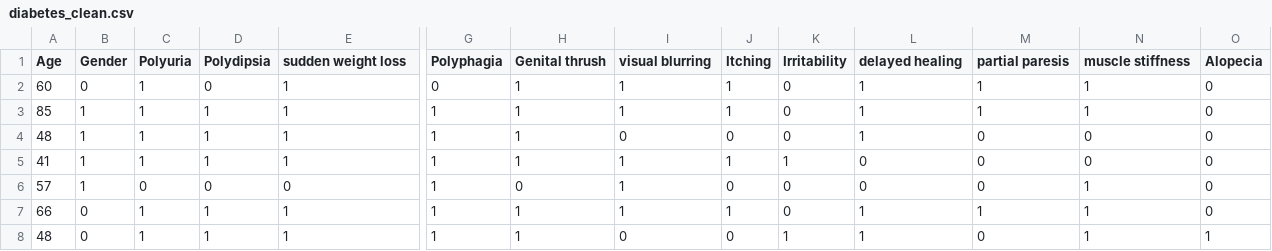
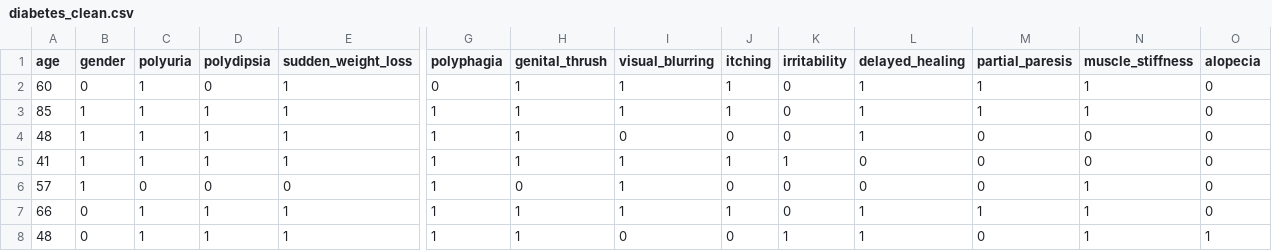
Before and after one commit to gprodi/diabete_simplon, a CSV file: diabetes_clean.csv, drawn as a sheet; only a part is shown, gaps mark what is left out; the diff covers the shown part only; the diff names each change by its address in the sheet, - before the commit and + after, or states it on an @@ line.

Commit message:
version finale EDA et csv clean

```diff
--- a/diabetes_clean.csv
+++ b/diabetes_clean.csv
-A1: Age
+A1: age
-B1: Gender
+B1: gender
-C1: Polyuria
+C1: polyuria
-D1: Polydipsia
+D1: polydipsia
-E1: sudden weight loss
+E1: sudden_weight_loss
-G1: Polyphagia
+G1: polyphagia
-H1: Genital thrush
+H1: genital_thrush
-I1: visual blurring
+I1: visual_blurring
-J1: Itching
+J1: itching
-K1: Irritability
+K1: irritability
-L1: delayed healing
+L1: delayed_healing
-M1: partial paresis
+M1: partial_paresis
-N1: muscle stiffness
+N1: muscle_stiffness
-O1: Alopecia
+O1: alopecia
```
Also changed, not shown: 1 edited cell elsewhere in this file, 1 other file.
